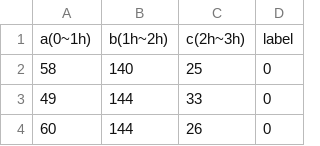
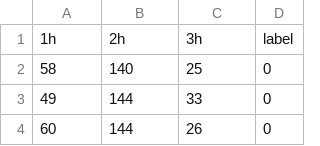
Before and after one commit to YuxingW/machine_learning, a CSV file: hw1_cluster_kmean/dataset.csv, drawn as a sheet; only a part is shown.

Commit message:
dataset

```diff
--- a/hw1_cluster_kmean/dataset.csv
+++ b/hw1_cluster_kmean/dataset.csv
@@ -1,2 +1,2 @@
-a(0~1h),b(1h~2h),c(2h~3h),label
+1h,2h,3h,label
 58,140,25,0
```
